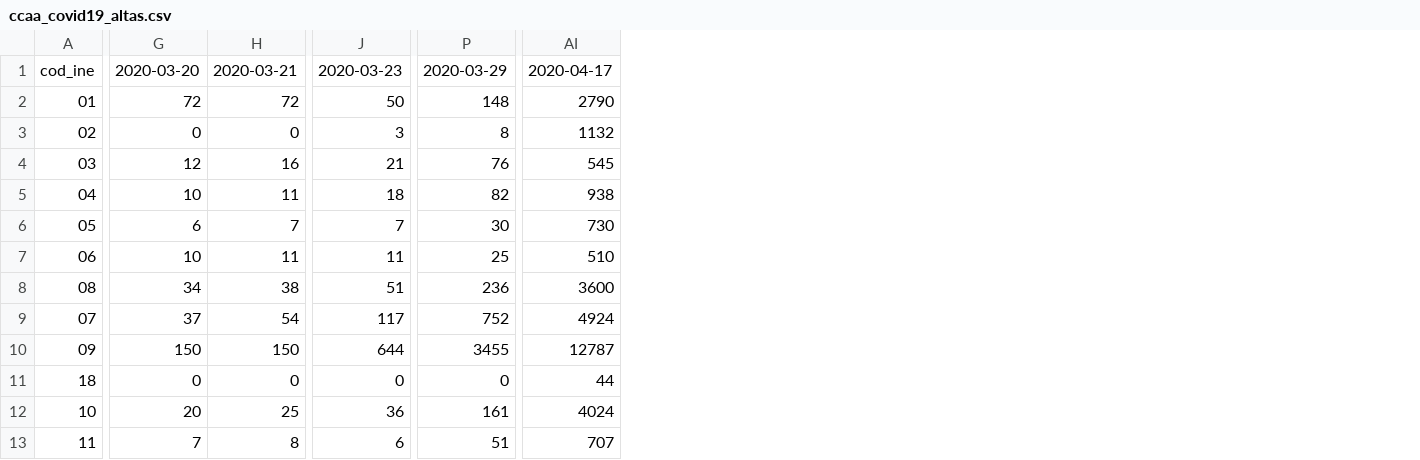
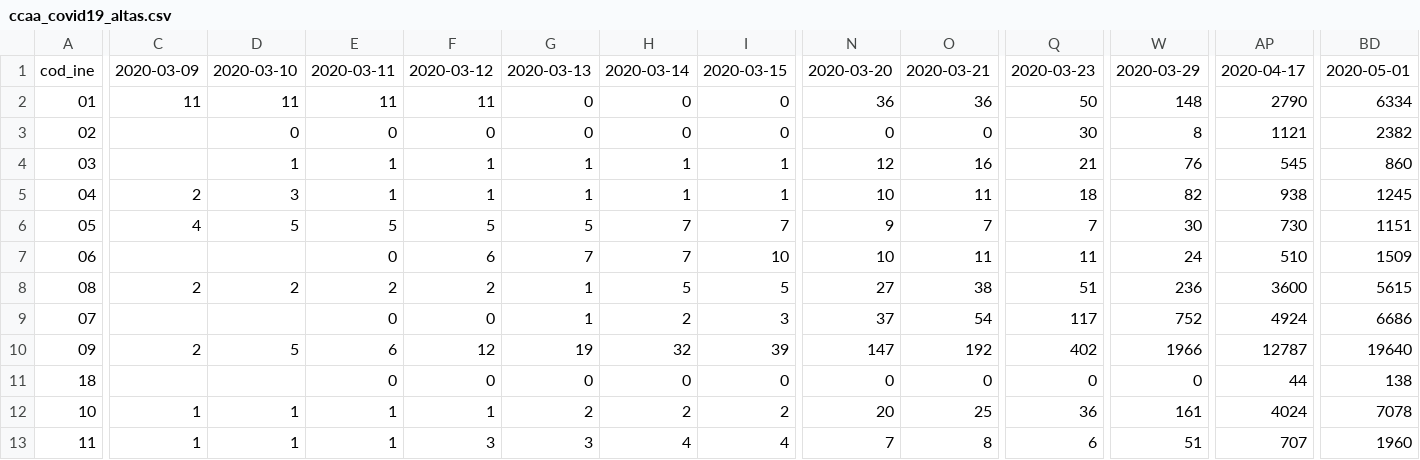
Before and after one commit to pedro-garridor/COVID-19, a CSV file: Datos/ccaa_covid19_altas.csv, drawn as a sheet; only a part is shown, gaps mark what is left out; addresses are those after the commit; the diff covers the shown part only; the diff names each change by its address in the sheet, - before the commit and + after, or states it on an @@ line.

```diff
--- a/Datos/ccaa_covid19_altas.csv
+++ b/Datos/ccaa_covid19_altas.csv
+column C, rows 1-13: 2020-03-09 | 11 |  |  | 2 | 4 |  | 2 |  | 2 |  | 1 | 1
+column D, rows 1-13: 2020-03-10 | 11 | 0 | 1 | 3 | 5 |  | 2 |  | 5 |  | 1 | 1
+column E, rows 1-13: 2020-03-11 | 11 | 0 | 1 | 1 | 5 | 0 | 2 | 0 | 6 | 0 | 1 | 1
+column F, rows 1-13: 2020-03-12 | 11 | 0 | 1 | 1 | 5 | 6 | 2 | 0 | 12 | 0 | 1 | 3
+column G, rows 1-13: 2020-03-13 | 0 | 0 | 1 | 1 | 5 | 7 | 1 | 1 | 19 | 0 | 2 | 3
+column H, rows 1-13: 2020-03-14 | 0 | 0 | 1 | 1 | 7 | 7 | 5 | 2 | 32 | 0 | 2 | 4
+column I, rows 1-13: 2020-03-15 | 0 | 0 | 1 | 1 | 7 | 10 | 5 | 3 | 39 | 0 | 2 | 4
+column BD, rows 1-13: 2020-05-01 | 6334 | 2382 | 860 | 1245 | 1151 | 1509 | 5615 | 6686 | 19640 | 138 | 7078 | 1960
-N2: 72
+N2: 36
-O2: 72
+O2: 36
-Q3: 3
+Q3: 30
-AP3: 1132
+AP3: 1121
-N6: 6
+N6: 9
-W7: 25
+W7: 24
-N8: 34
+N8: 27
-N10: 150
+N10: 147
-O10: 150
+O10: 192
-Q10: 644
+Q10: 402
-W10: 3455
+W10: 1966
```
Also changed, not shown: 68 edited cells elsewhere in this file, Datos/ccaa_covid19_casos.csv, Datos/ccaa_covid19_fallecidos.csv, 18 other files.
